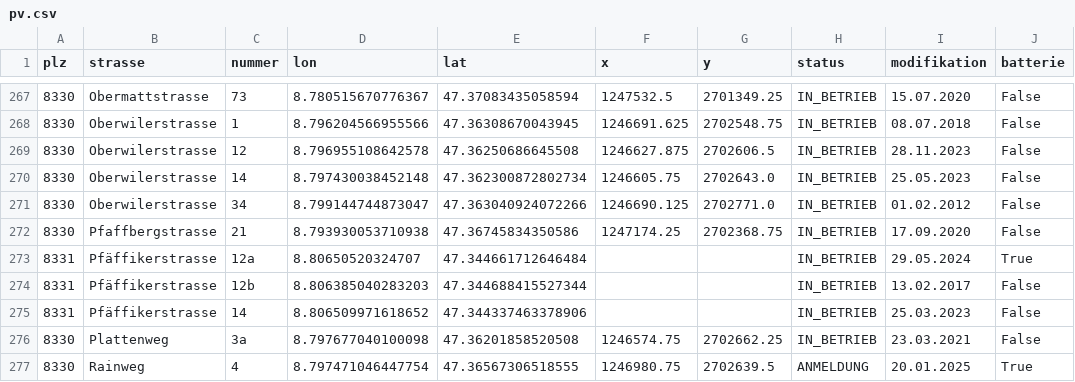
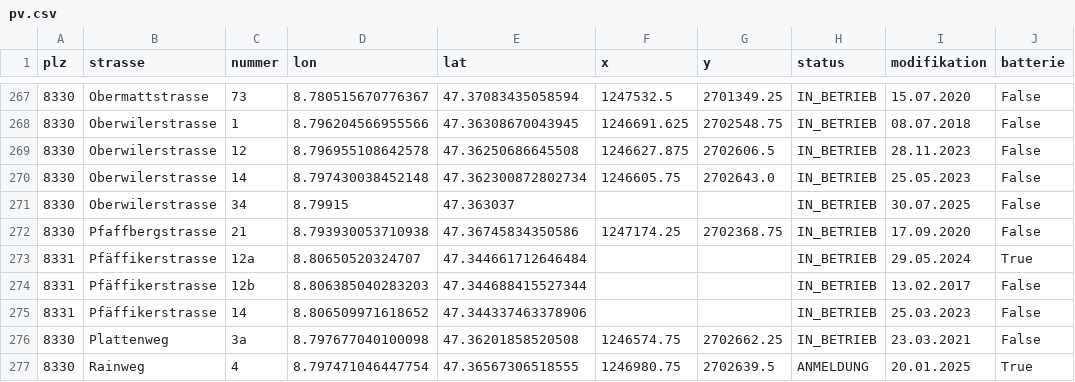
Before and after one commit to loeti82/firemap, a CSV file: pv.csv, drawn as a sheet; only a part is shown, gaps mark what is left out; the diff names each change by its address in the sheet, - before the commit and + after, or states it on an @@ line.

Commit message:
Oberwilerstrasse,34

```diff
--- a/pv.csv
+++ b/pv.csv
-D271 (lon): 8.799144744873047
+D271 (lon): 8.79915
-E271 (lat): 47.363040924072266
+E271 (lat): 47.363037
-F271 (x): 1246690.125
+F271 (x): (empty)
-G271 (y): 2702771.0
+G271 (y): (empty)
-I271 (modifikation): 01.02.2012
+I271 (modifikation): 30.07.2025
```
